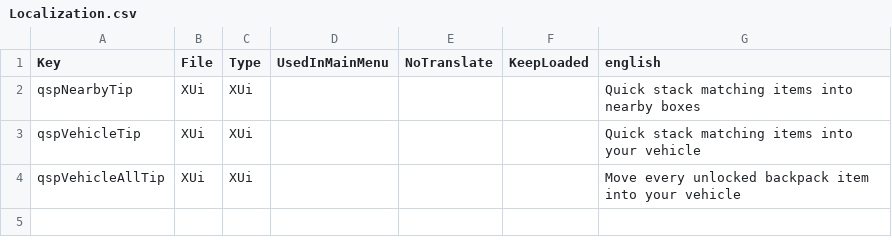
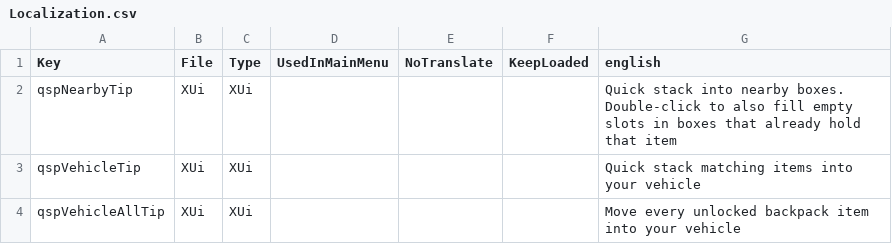
Before and after one commit to Cyberpoke/7dtd-mods, a CSV file: QuickStackPlus/Config/Localization.csv, drawn as a sheet.

```diff
--- a/QuickStackPlus/Config/Localization.csv
+++ b/QuickStackPlus/Config/Localization.csv
@@ -1,3 +1,3 @@
 Key,File,Type,UsedInMainMenu,NoTranslate,KeepLoaded,english
-qspNearbyTip,XUi,XUi,,,,Quick stack matching items into nearby boxes
+qspNearbyTip,XUi,XUi,,,,Quick stack into nearby boxes. Double-click to also fill empty slots in boxes that already hold that item
 qspVehicleTip,XUi,XUi,,,,Quick stack matching items into your vehicle
```
Also changed, not shown: 12 other files.
